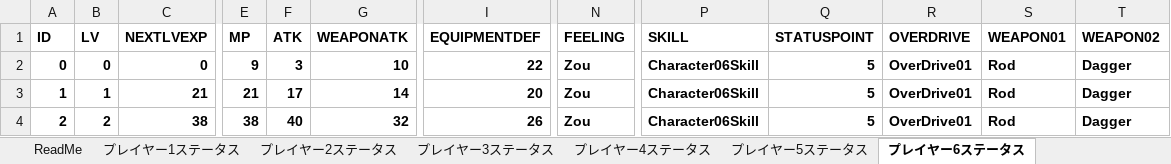
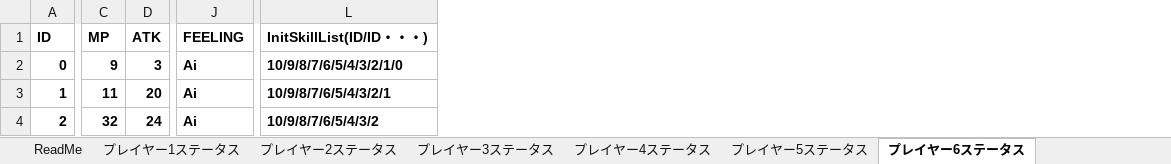
Before and after one commit to yakishi/Feeling, an Excel workbook: Tools/CSV_PlayerStatus_LvOrder.xlsm, sheet プレイヤー6ステータス, drawn as a sheet; only a part is shown, gaps mark what is left out; values as stored, in another font and other column widths than the file's, no borders; charts and pictures not drawn; removed rows and columns are numbered as before the commit, all else as after; the diff covers the shown part only; the diff names each change by its address in the sheet, - before the commit and + after, or states it on an @@ line.

```diff
--- a/Tools/CSV_PlayerStatus_LvOrder.xlsm (sheet プレイヤー6ステータス)
+++ b/Tools/CSV_PlayerStatus_LvOrder.xlsm (sheet プレイヤー6ステータス)
-column B (LV), rows 2-4: 0 | 1 | 2
-column C (NEXTLVEXP), rows 2-4: 0 | 21 | 38
-column G (WEAPONATK), rows 2-4: 10 | 14 | 32
-column I (EQUIPMENTDEF), rows 2-4: 22 | 20 | 26
-column P (SKILL), rows 2-4: all Character06Skill
-column Q (STATUSPOINT), rows 2-4: all 5
-column R (OVERDRIVE), rows 2-4: all OverDrive01
-column S (WEAPON01), rows 2-4: all Rod
-column T (WEAPON02), rows 2-4: all Dagger
+column L (InitSkillList(ID/ID・・・)), rows 2-4: 10/9/8/7/6/5/4/3/2/1/0 | 10/9/8/7/6/5/4/3/2/1 | 10/9/8/7/6/5/4/3/2
-J2:J4 (FEELING): Zou
+J2:J4 (FEELING): Ai
-C3 (MP): 21
+C3 (MP): 11
-D3 (ATK): 17
+D3 (ATK): 20
-C4 (MP): 38
+C4 (MP): 32
-D4 (ATK): 40
+D4 (ATK): 24
```
Also changed, not shown: 84 edited cells elsewhere in this sheet, sheet プレイヤー3ステータス, sheet プレイヤー2ステータス, sheet プレイヤー4ステータス, sheet プレイヤー5ステータス, sheet プレイヤー1ステータス, charts or pictures, 6 other files.
